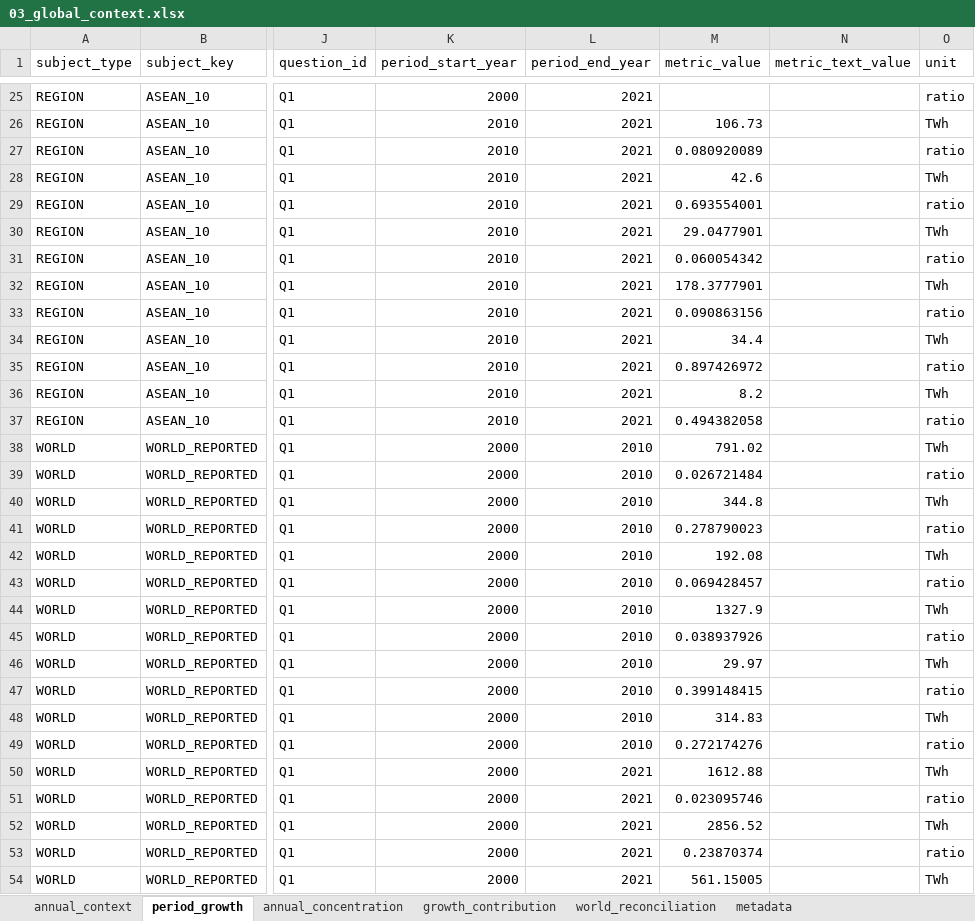
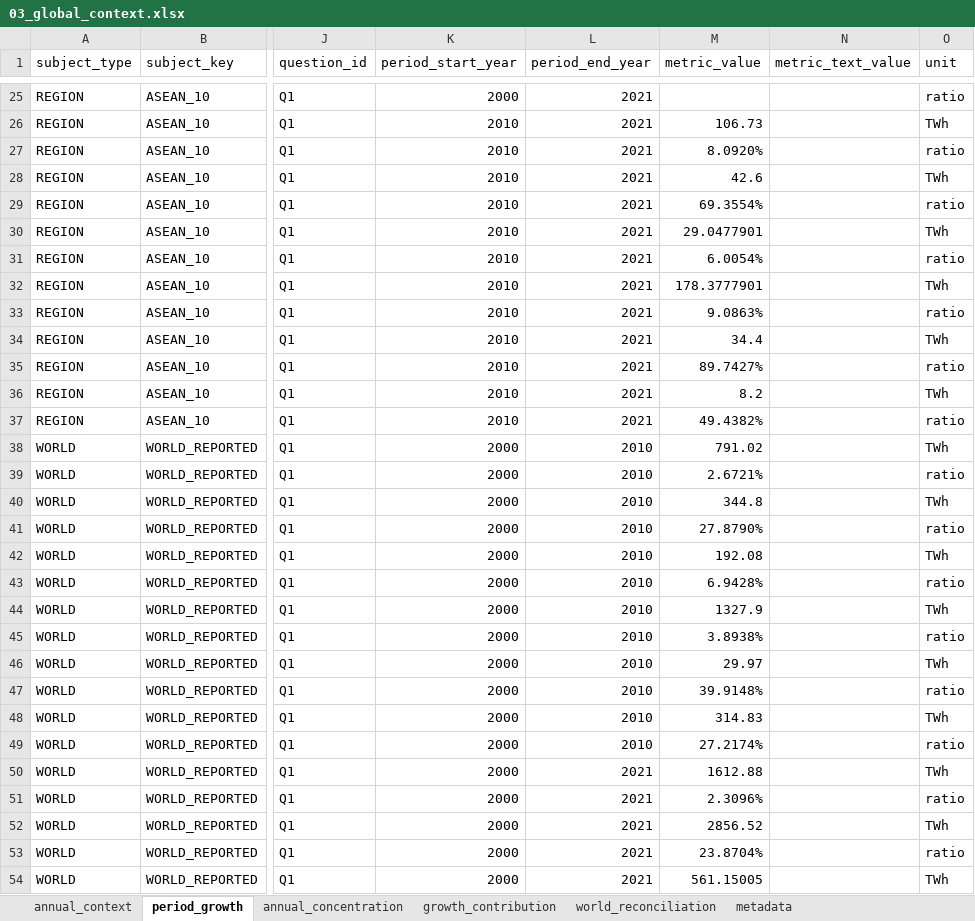
Before and after one commit to NgHongMinh/DA_Project, an Excel workbook: output/stats/03_global_context.xlsx, sheet period_growth, drawn as a sheet; only a part is shown, gaps mark what is left out; values as stored, in another font and other column widths than the file's, no borders; the diff covers the shown part only; the diff names each change by its address in the sheet, - before the commit and + after, or states it on an @@ line.

```diff
--- a/output/stats/03_global_context.xlsx (sheet period_growth)
+++ b/output/stats/03_global_context.xlsx (sheet period_growth)
-M27 (metric_value): 0.080920089
+M27 (metric_value): 8.0920%
-M29 (metric_value): 0.693554001
+M29 (metric_value): 69.3554%
-M31 (metric_value): 0.060054342
+M31 (metric_value): 6.0054%
-M33 (metric_value): 0.090863156
+M33 (metric_value): 9.0863%
-M35 (metric_value): 0.897426972
+M35 (metric_value): 89.7427%
-M37 (metric_value): 0.494382058
+M37 (metric_value): 49.4382%
-M39 (metric_value): 0.026721484
+M39 (metric_value): 2.6721%
-M41 (metric_value): 0.278790023
+M41 (metric_value): 27.8790%
-M43 (metric_value): 0.069428457
+M43 (metric_value): 6.9428%
-M45 (metric_value): 0.038937926
+M45 (metric_value): 3.8938%
-M47 (metric_value): 0.399148415
+M47 (metric_value): 39.9148%
-M49 (metric_value): 0.272174276
+M49 (metric_value): 27.2174%
-M51 (metric_value): 0.023095746
+M51 (metric_value): 2.3096%
-M53 (metric_value): 0.23870374
+M53 (metric_value): 23.8704%
```
Also changed, not shown: 16 edited cells elsewhere in this sheet, sheet annual_context, sheet annual_concentration, sheet growth_contribution, output/stats/03_asean_cross_section.xlsx, output/stats/03_entry_lag.xlsx, 16 other files.
